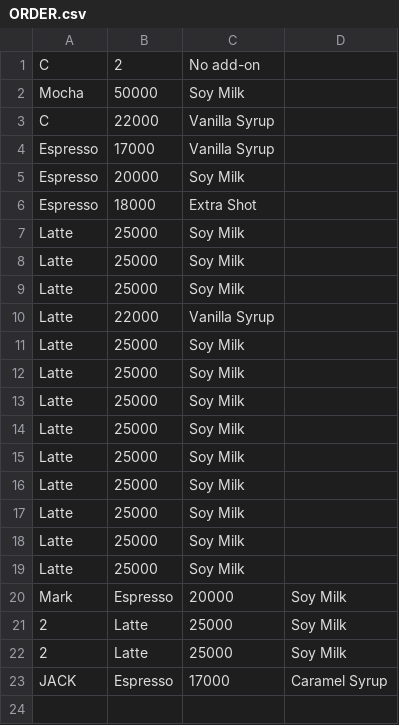
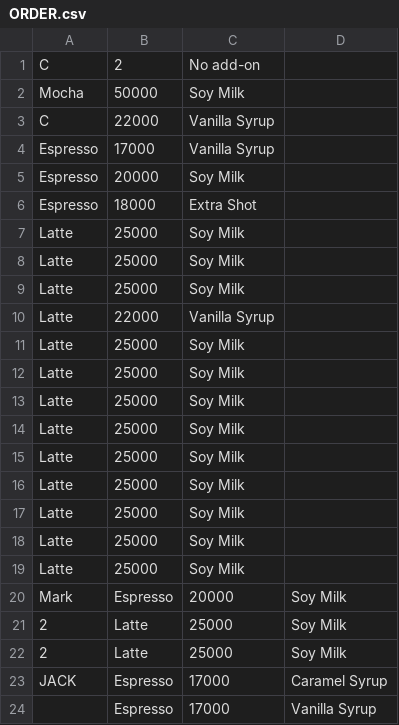
Before and after one commit to Starzz90/MINI-PROJECTS, a CSV file: ORDER.csv, drawn as a sheet; the diff names each change by its address in the sheet, - before the commit and + after, or states it on an @@ line.

```diff
--- a/ORDER.csv
+++ b/ORDER.csv
+row 24:  | Espresso | 17000 | Vanilla Syrup
```
Also changed, not shown: 1 other file.
